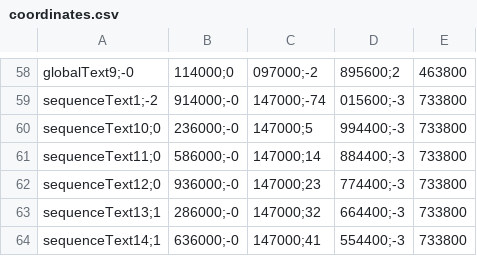
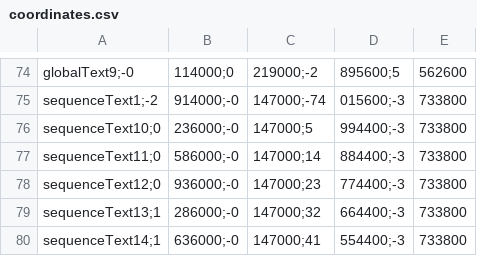
Before and after one commit to pfeuh/yass, a CSV file: doc/frontPannel/scriptSvg/img/coordinates.csv, drawn as a sheet; only a part is shown, gaps mark what is left out; addresses are those after the commit; the diff covers the shown part only; the diff names each change by its address in the sheet, - before the commit and + after, or states it on an @@ line.

```diff
--- a/doc/frontPannel/scriptSvg/img/coordinates.csv
+++ b/doc/frontPannel/scriptSvg/img/coordinates.csv
-C74: 097000;-2
+C74: 219000;-2
-D74: 895600;2
+D74: 895600;5
-E74: 463800
+E74: 562600
```
Also changed, not shown: 16 added rows and 45 edited cells elsewhere in this file, 8 other files.
